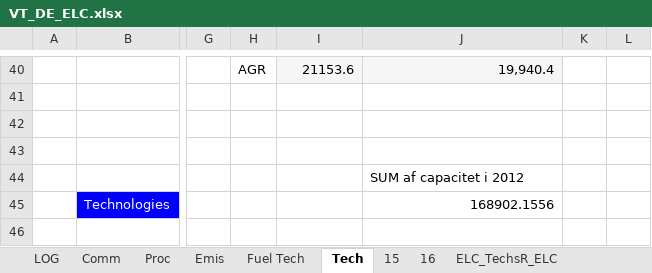
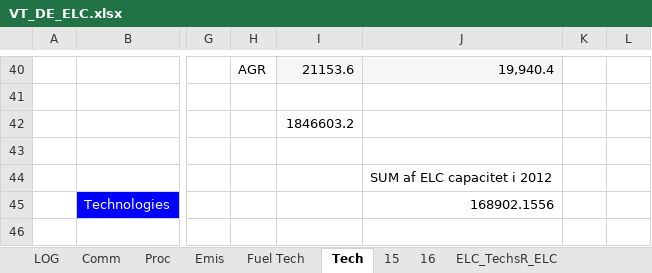
Before and after one commit to AdamVejstrup/Bachelor, an Excel workbook: TIMES-DE/VT_DE_ELC.xlsx, sheet Tech, drawn as a sheet; only a part is shown, gaps mark what is left out; values as stored, in another font and other column widths than the file's, no borders; charts and pictures not drawn; the diff names each change by its address in the sheet, - before the commit and + after, or states it on an @@ line.

Commit message:
Tabel med forbrug i Tech

```diff
--- a/TIMES-DE/VT_DE_ELC.xlsx (sheet Tech)
+++ b/TIMES-DE/VT_DE_ELC.xlsx (sheet Tech)
-I42: (empty)
+I42: 1846603.2
-J44: SUM af capacitet i 2012
+J44: SUM af ELC capacitet i 2012
```
